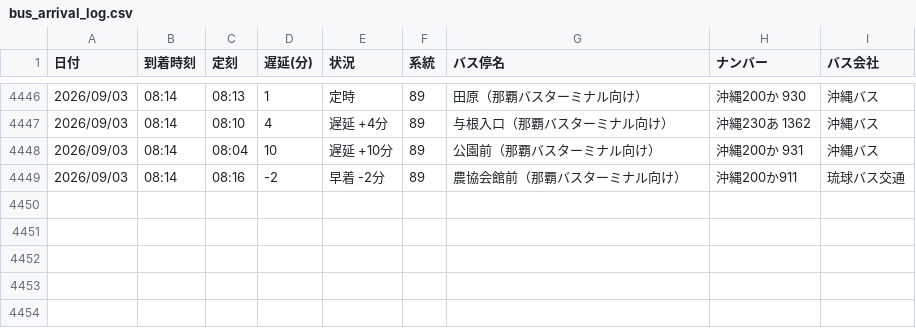
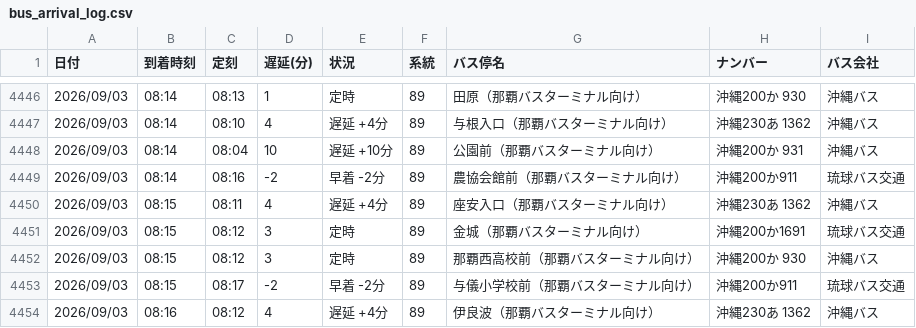
Before and after one commit to uy819/bus-tracker2, a CSV file: data/raw/89_up/bus_arrival_log.csv, drawn as a sheet; only a part is shown, gaps mark what is left out.

```diff
--- a/data/raw/89_up/bus_arrival_log.csv
+++ b/data/raw/89_up/bus_arrival_log.csv
@@ -4449 +4449,6 @@
 2026/09/03,08:14,08:16,-2,早着 -2分,89,農協会館前（那覇バスターミナル向け）,沖縄200か911,琉球バス交通
+2026/09/03,08:15,08:11,4,遅延 +4分,89,座安入口（那覇バスターミナル向け）,沖縄230あ 1362,沖縄バス
+2026/09/03,08:15,08:12,3,定時,89,金城（那覇バスターミナル向け）,沖縄200か1691,琉球バス交通
+2026/09/03,08:15,08:12,3,定時,89,那覇西高校前（那覇バスターミナル向け）,沖縄200か 930,沖縄バス
+2026/09/03,08:15,08:17,-2,早着 -2分,89,与儀小学校前（那覇バスターミナル向け）,沖縄200か911,琉球バス交通
+2026/09/03,08:16,08:12,4,遅延 +4分,89,伊良波（那覇バスターミナル向け）,沖縄230あ 1362,沖縄バス
```
Also changed, not shown: 1 other file.
